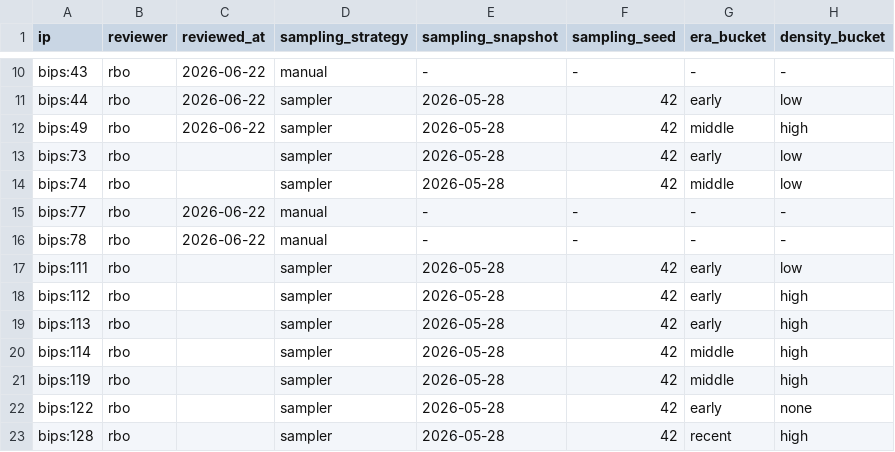
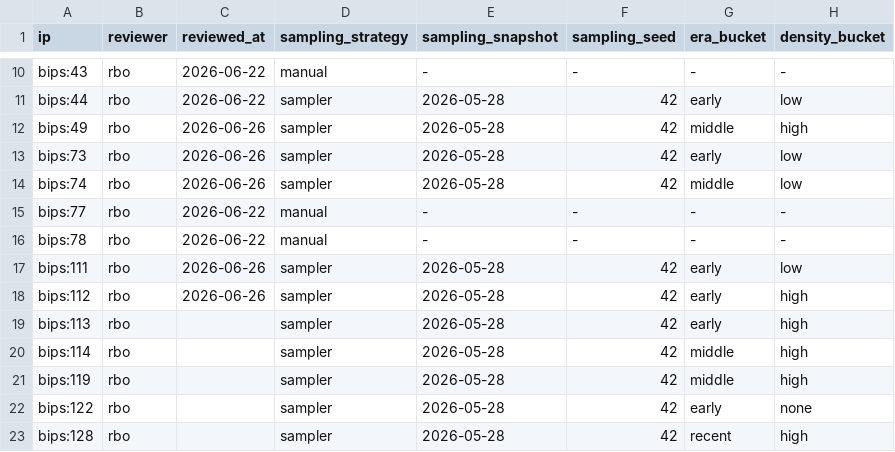
Before and after one commit to SEG-UNIBE/cdv-explorer, a CSV file: ip_data/bitcoin/ground_truth/ips.csv, drawn as a sheet; only a part is shown, gaps mark what is left out; the diff names each change by its address in the sheet, - before the commit and + after, or states it on an @@ line.

```diff
--- a/ip_data/bitcoin/ground_truth/ips.csv
+++ b/ip_data/bitcoin/ground_truth/ips.csv
-C12 (reviewed_at): 2026-06-22
+C12 (reviewed_at): 2026-06-26
-C13:C14 (reviewed_at): (empty)
+C13:C14 (reviewed_at): 2026-06-26
-C17:C18 (reviewed_at): (empty)
+C17:C18 (reviewed_at): 2026-06-26
```
Also changed, not shown: ip_data/bitcoin/ground_truth/interrelations.csv.
